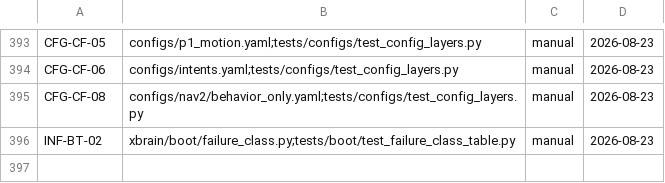
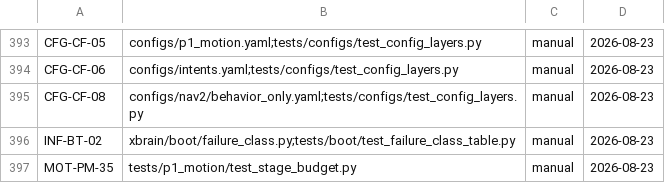
Before and after one commit to leiwangaimake/xbrain_v6, a TSV file: docs/TODO_EVIDENCE.tsv, drawn as a sheet; only a part is shown, gaps mark what is left out; the diff names each change by its address in the sheet, - before the commit and + after, or states it on an @@ line.

```diff
--- a/docs/TODO_EVIDENCE.tsv
+++ b/docs/TODO_EVIDENCE.tsv
+row 397: MOT-PM-35 | tests/p1_motion/test_stage_budget.py | manual | 2026-08-23
```
Also changed, not shown: 4 other files.
